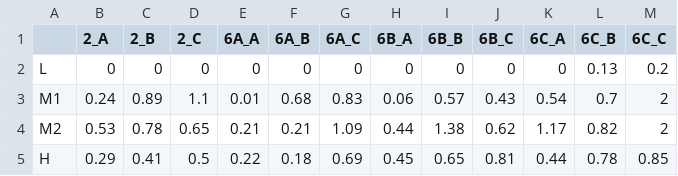
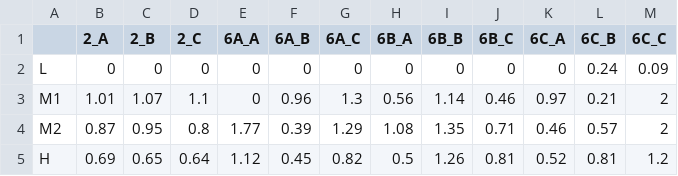
Before and after one commit to annaeklof/rangeshift_single_species, a CSV file: simulatedData/Regression/LongInitNoMortality/ResultAll_median_ShiftEnd.csv, drawn as a sheet.

```diff
--- a/simulatedData/Regression/LongInitNoMortality/ResultAll_median_ShiftEnd.csv
+++ b/simulatedData/Regression/LongInitNoMortality/ResultAll_median_ShiftEnd.csv
@@ -1,5 +1,5 @@
 "","2_A","2_B","2_C","6A_A","6A_B","6A_C","6B_A","6B_B","6B_C","6C_A","6C_B","6C_C"
-"L",0,0,0,0,0,0,0,0,0,0,0.13,0.2
-"M1",0.24,0.89,1.1,0.01,0.68,0.83,0.06,0.57,0.43,0.54,0.7,2
-"M2",0.53,0.78,0.65,0.21,0.21,1.09,0.44,1.38,0.62,1.17,0.82,2
-"H",0.29,0.41,0.5,0.22,0.18,0.69,0.45,0.65,0.81,0.44,0.78,0.85
+"L",0,0,0,0,0,0,0,0,0,0,0.24,0.09
+"M1",1.01,1.07,1.1,0,0.96,1.3,0.56,1.14,0.46,0.97,0.21,2
+"M2",0.87,0.95,0.8,1.77,0.39,1.29,1.08,1.35,0.71,0.46,0.57,2
+"H",0.69,0.65,0.64,1.12,0.45,0.82,0.5,1.26,0.81,0.52,0.81,1.2
```
Also changed, not shown: simulatedData/Regression/LongInitNoMortality/ResultAll_mean_ShiftEnd.csv, simulatedData/Regression/LongInitNoMortality/ResultAll_sd.csv_ShiftEnd.csv, 12 other files.
